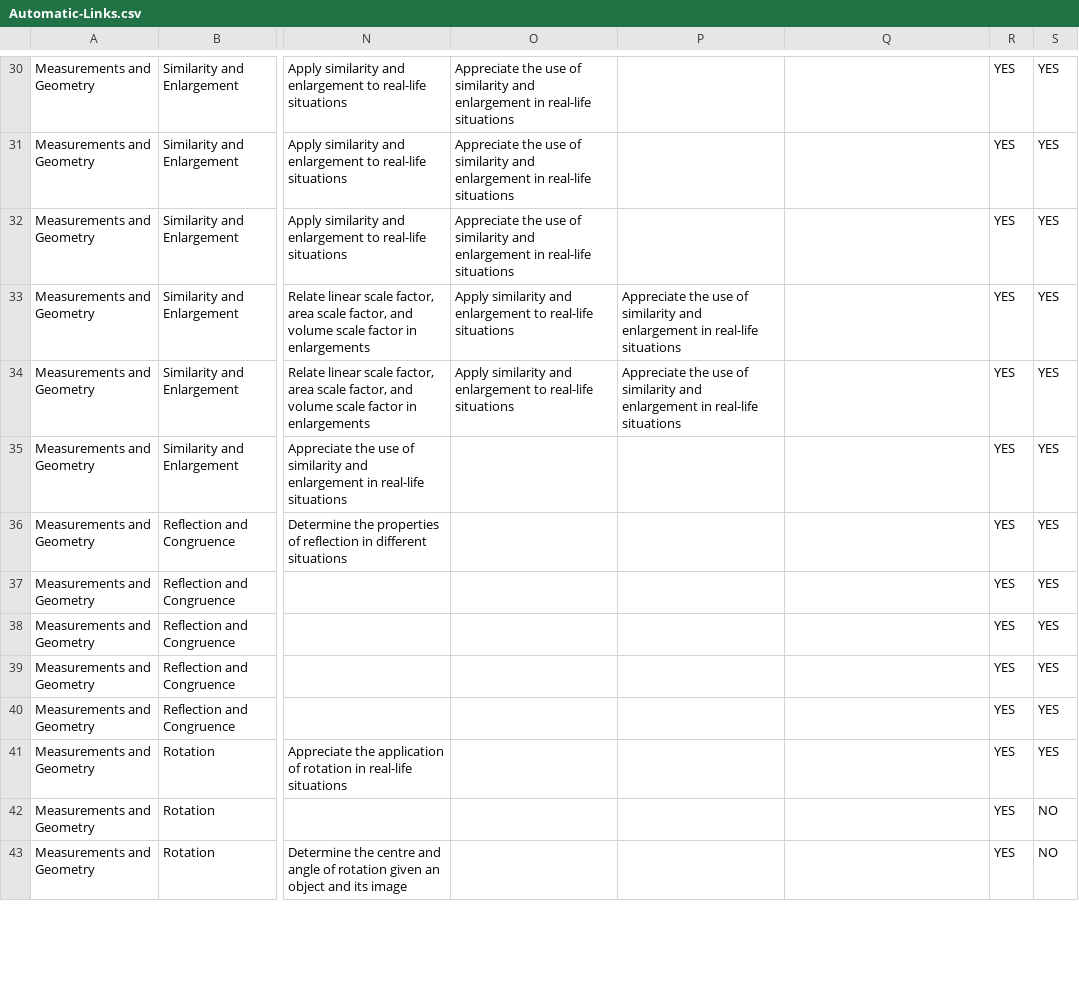
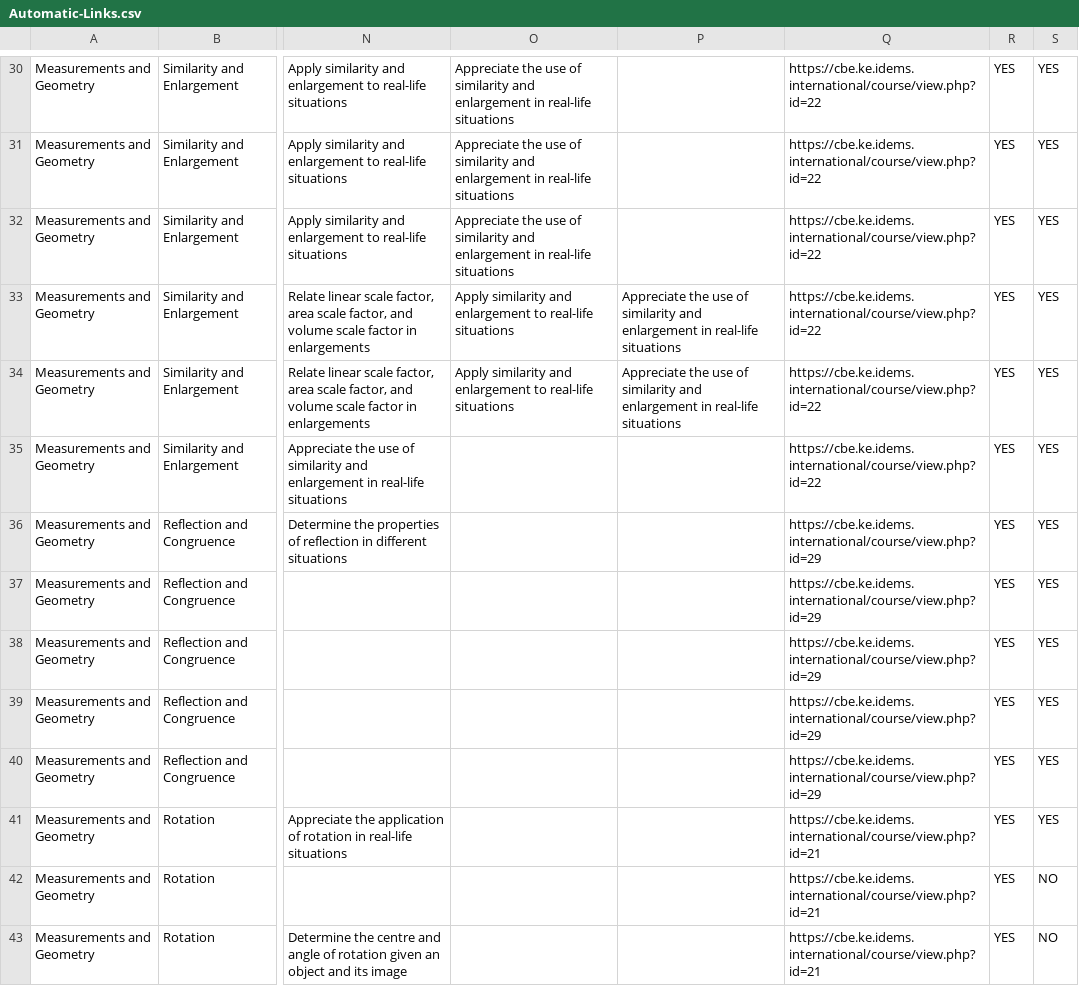
Before and after one commit to IDEMSInternational/cbckenyamathematics, a CSV file: website-content/data/Automatic-Links.csv, drawn as a sheet; only a part is shown, gaps mark what is left out; the diff covers the shown part only; the diff names each change by its address in the sheet, - before the commit and + after, or states it on an @@ line.

Commit message:
Update lesson plans and resources URLs to reflect new course links

```diff
--- a/website-content/data/Automatic-Links.csv
+++ b/website-content/data/Automatic-Links.csv
-Q30:Q35: (empty)
+Q30:Q35: https://cbe.ke.idems.international/course/view.php?id=22
-Q36:Q40: (empty)
+Q36:Q40: https://cbe.ke.idems.international/course/view.php?id=29
-Q41:Q43: (empty)
+Q41:Q43: https://cbe.ke.idems.international/course/view.php?id=21
```
Also changed, not shown: 118 edited cells elsewhere in this file, 2 other files.
